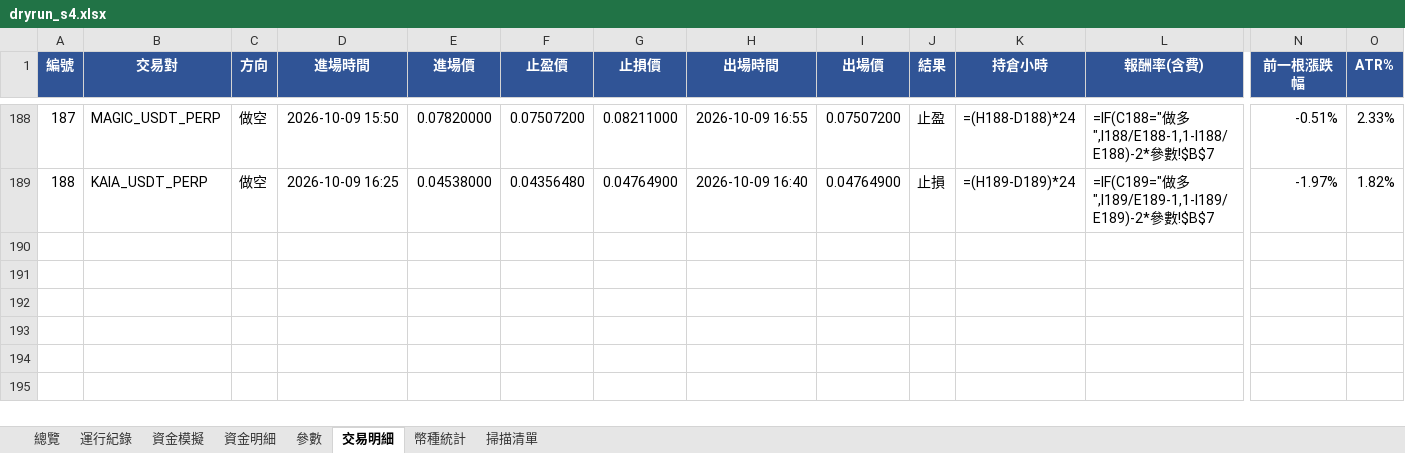
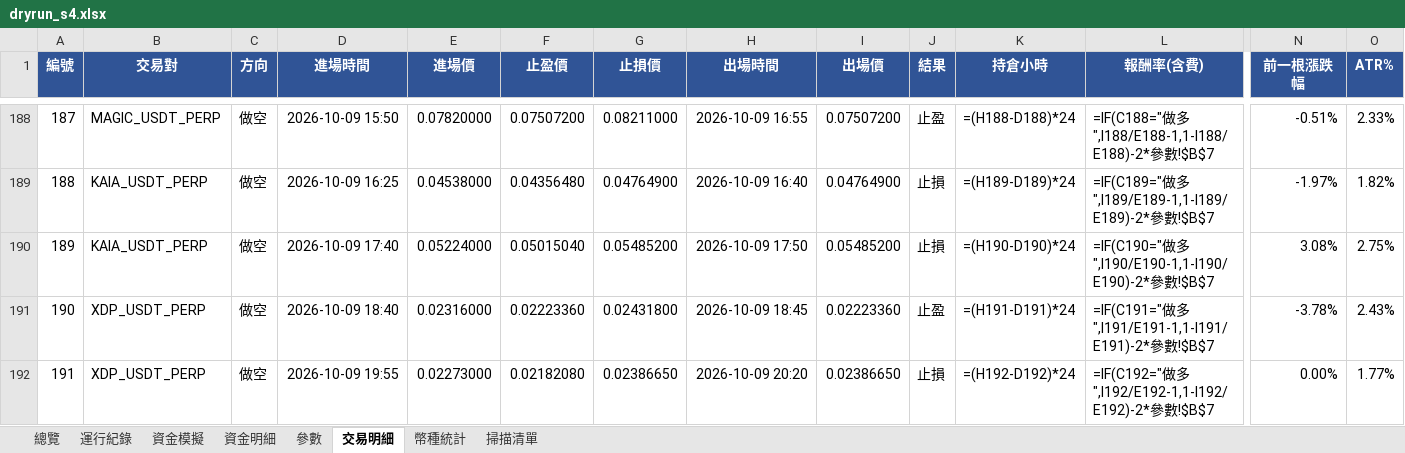
Before and after one commit to timzen43210/Crypto_Trader, an Excel workbook: output/dryrun_s4.xlsx, sheet 交易明細, drawn as a sheet; only a part is shown, gaps mark what is left out; values as stored, in another font and other column widths than the file's, no borders; formulas without a stored value are shown as written; conditional formats not drawn; rows hold the shown columns only; the diff names each change by its address in the sheet, - before the commit and + after, or states it on an @@ line.

```diff
--- a/output/dryrun_s4.xlsx (sheet 交易明細)
+++ b/output/dryrun_s4.xlsx (sheet 交易明細)
+row 190: 189 | KAIA_USDT_PERP | 做空 | 2026-10-09 17:40 | 0.05224000 | 0.05015040 | 0.05485200 | 2026-10-09 17:50 | 0.05485200 | 止損 | =(H190-D190)*24 | =IF(C190="做多",I190/E190-1,1-I190/E190)-2*參數!$B$7 | 3.08% | 2.75%
+row 191: 190 | XDP_USDT_PERP | 做空 | 2026-10-09 18:40 | 0.02316000 | 0.02223360 | 0.02431800 | 2026-10-09 18:45 | 0.02223360 | 止盈 | =(H191-D191)*24 | =IF(C191="做多",I191/E191-1,1-I191/E191)-2*參數!$B$7 | -3.78% | 2.43%
+row 192: 191 | XDP_USDT_PERP | 做空 | 2026-10-09 19:55 | 0.02273000 | 0.02182080 | 0.02386650 | 2026-10-09 20:20 | 0.02386650 | 止損 | =(H192-D192)*24 | =IF(C192="做多",I192/E192-1,1-I192/E192)-2*參數!$B$7 | 0.00% | 1.77%
```
Also changed, not shown: sheet 幣種統計, sheet 資金明細, sheet 總覽, sheet 資金模擬, sheet 運行紀錄, sheet 參數, charts or pictures, output/dryrun_rev.xlsx, output/dryrun_rev_wide.xlsx, 4 other files.
